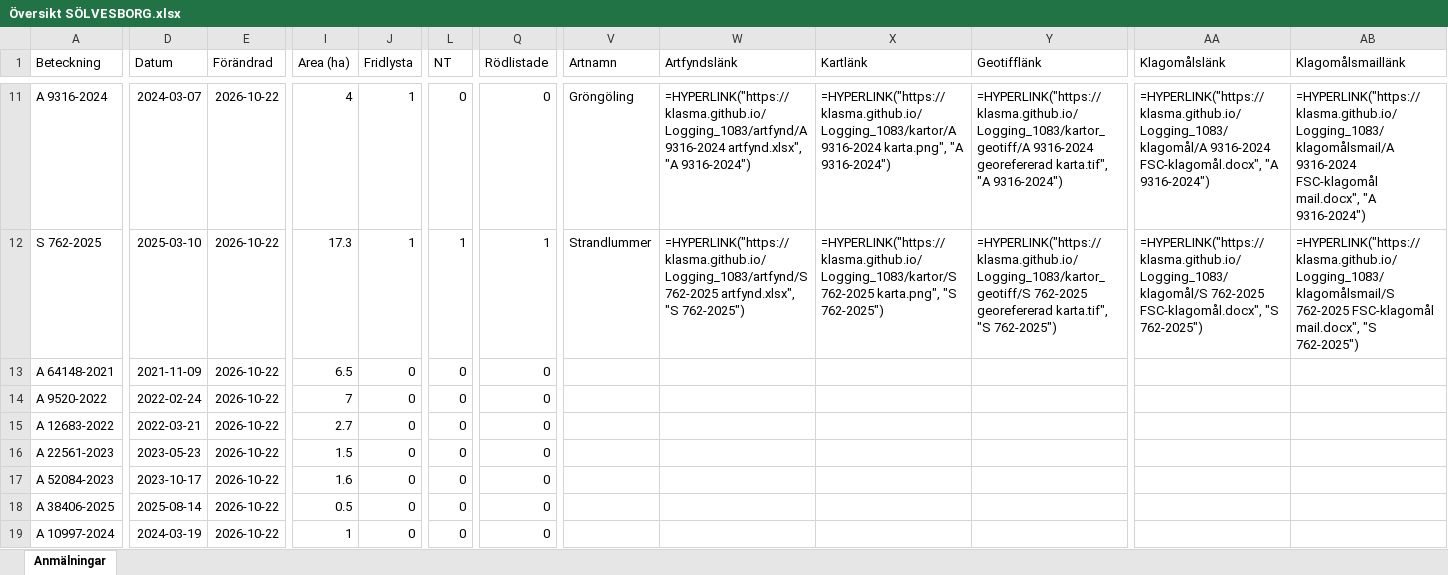
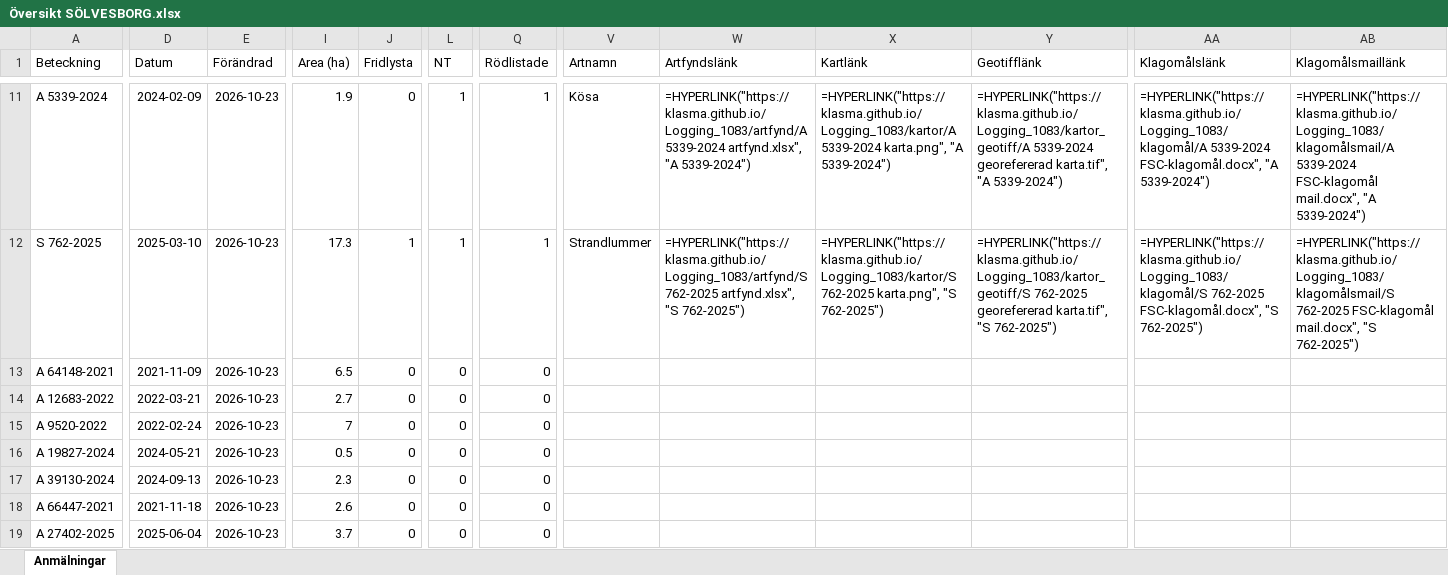
Before and after one commit to klasma/Logging_1083, an Excel workbook: Översikt SÖLVESBORG.xlsx, sheet Anmälningar, drawn as a sheet; only a part is shown, gaps mark what is left out; values as stored, in another font and other column widths than the file's, no borders; formulas without a stored value are shown as written; the diff covers the shown part only; the diff names each change by its address in the sheet, - before the commit and + after, or states it on an @@ line.

```diff
--- a/Översikt SÖLVESBORG.xlsx (sheet Anmälningar)
+++ b/Översikt SÖLVESBORG.xlsx (sheet Anmälningar)
-A11 (Beteckning): A 9316-2024
+A11 (Beteckning): A 5339-2024
-D11 (Datum): 2024-03-07
+D11 (Datum): 2024-02-09
-E11:E19 (Förändrad): 2026-10-22
+E11:E19 (Förändrad): 2026-10-23
-I11 (Area (ha)): 4
+I11 (Area (ha)): 1.9
-J11 (Fridlysta): 1
+J11 (Fridlysta): 0
-L11 (NT): 0
+L11 (NT): 1
-Q11 (Rödlistade): 0
+Q11 (Rödlistade): 1
-V11 (Artnamn): Gröngöling
+V11 (Artnamn): Kösa
-W11 (Artfyndslänk): =HYPERLINK("https://klasma.github.io/Logging_1083/artfynd/A 9316-2024 artfynd.xlsx", "A 9316-2024")
+W11 (Artfyndslänk): =HYPERLINK("https://klasma.github.io/Logging_1083/artfynd/A 5339-2024 artfynd.xlsx", "A 5339-2024")
-X11 (Kartlänk): =HYPERLINK("https://klasma.github.io/Logging_1083/kartor/A 9316-2024 karta.png", "A 9316-2024")
+X11 (Kartlänk): =HYPERLINK("https://klasma.github.io/Logging_1083/kartor/A 5339-2024 karta.png", "A 5339-2024")
-Y11 (Geotifflänk): =HYPERLINK("https://klasma.github.io/Logging_1083/kartor_geotiff/A 9316-2024 georefererad karta.tif", "A 9316-2024")
+Y11 (Geotifflänk): =HYPERLINK("https://klasma.github.io/Logging_1083/kartor_geotiff/A 5339-2024 georefererad karta.tif", "A 5339-2024")
-AA11 (Klagomålslänk): =HYPERLINK("https://klasma.github.io/Logging_1083/klagomål/A 9316-2024 FSC-klagomål.docx", "A 9316-2024")
+AA11 (Klagomålslänk): =HYPERLINK("https://klasma.github.io/Logging_1083/klagomål/A 5339-2024 FSC-klagomål.docx", "A 5339-2024")
-AB11 (Klagomålsmaillänk): =HYPERLINK("https://klasma.github.io/Logging_1083/klagomålsmail/A 9316-2024 FSC-klagomål mail.docx", "A 9316-2024")
+AB11 (Klagomålsmaillänk): =HYPERLINK("https://klasma.github.io/Logging_1083/klagomålsmail/A 5339-2024 FSC-klagomål mail.docx", "A 5339-2024")
-A14 (Beteckning): A 9520-2022
+A14 (Beteckning): A 12683-2022
-D14 (Datum): 2022-02-24
+D14 (Datum): 2022-03-21
-I14 (Area (ha)): 7
+I14 (Area (ha)): 2.7
-A15 (Beteckning): A 12683-2022
+A15 (Beteckning): A 9520-2022
-D15 (Datum): 2022-03-21
+D15 (Datum): 2022-02-24
-I15 (Area (ha)): 2.7
+I15 (Area (ha)): 7
-A16 (Beteckning): A 22561-2023
+A16 (Beteckning): A 19827-2024
-D16 (Datum): 2023-05-23
+D16 (Datum): 2024-05-21
-I16 (Area (ha)): 1.5
+I16 (Area (ha)): 0.5
-A17 (Beteckning): A 52084-2023
+A17 (Beteckning): A 39130-2024
-D17 (Datum): 2023-10-17
+D17 (Datum): 2024-09-13
-I17 (Area (ha)): 1.6
+I17 (Area (ha)): 2.3
-A18 (Beteckning): A 38406-2025
+A18 (Beteckning): A 66447-2021
-D18 (Datum): 2025-08-14
+D18 (Datum): 2021-11-18
-I18 (Area (ha)): 0.5
+I18 (Area (ha)): 2.6
-A19 (Beteckning): A 10997-2024
+A19 (Beteckning): A 27402-2025
-D19 (Datum): 2024-03-19
+D19 (Datum): 2025-06-04
-I19 (Area (ha)): 1
+I19 (Area (ha)): 3.7
```
Also changed, not shown: 377 edited cells elsewhere in this sheet, artfynd/A 10274-2022 artfynd.xlsx, artfynd/A 21769-2023 artfynd.xlsx, 54 other files.
